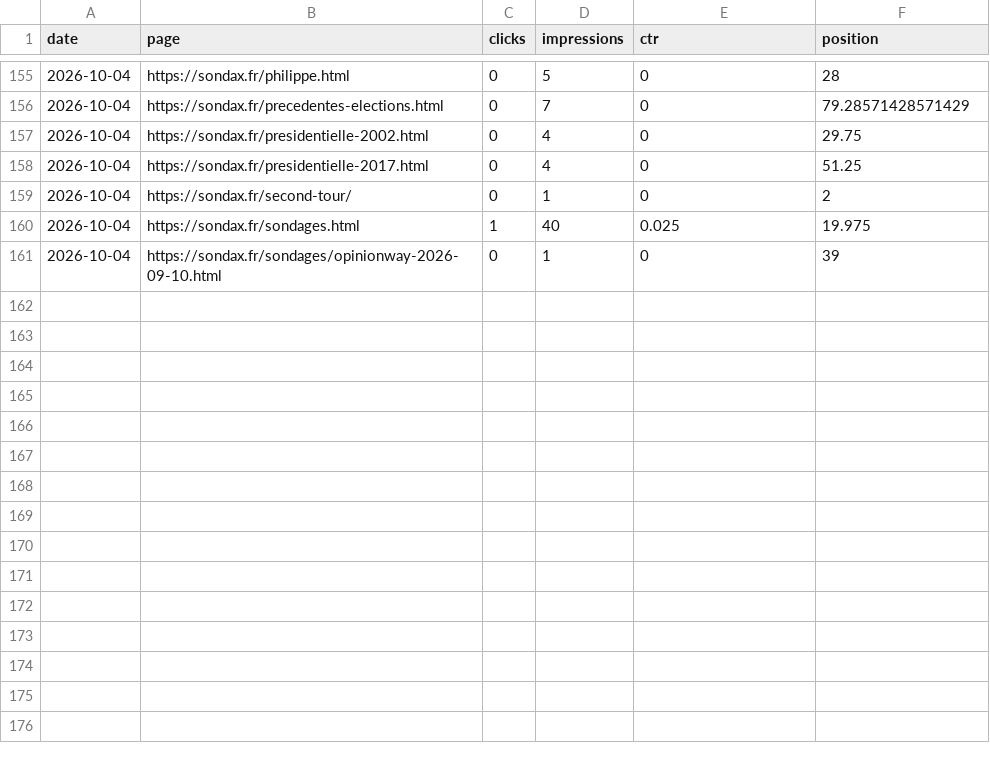
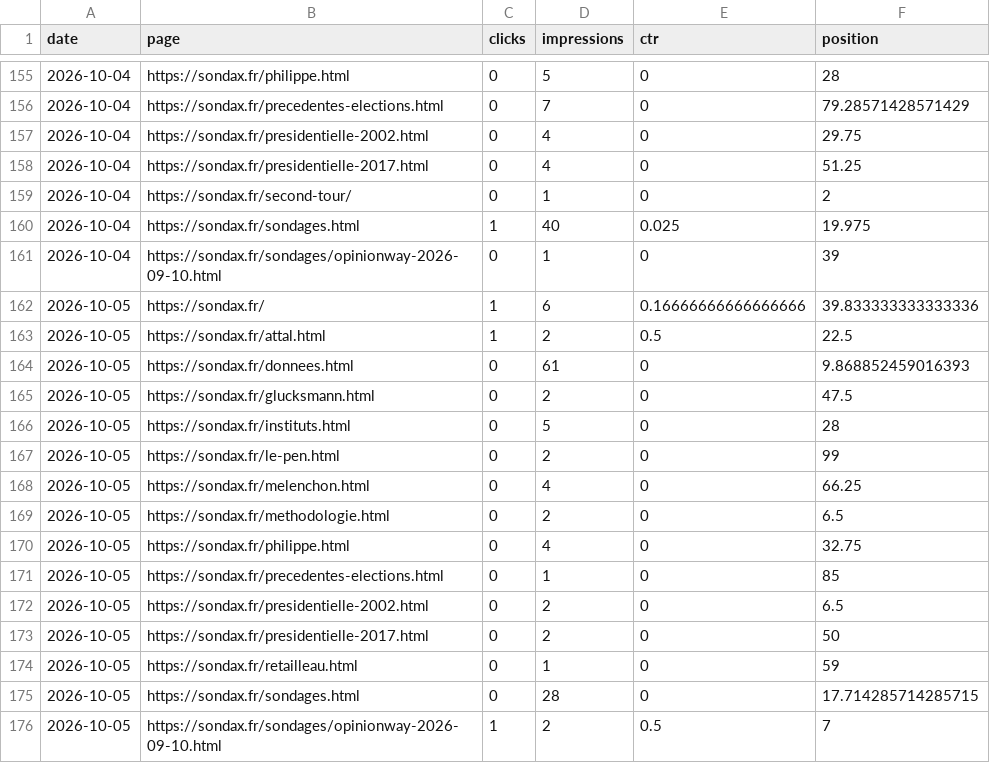
Before and after one commit to mbaffert/sondax, a CSV file: data/gsc/gsc-date-page.csv, drawn as a sheet; only a part is shown, gaps mark what is left out.

```diff
--- a/data/gsc/gsc-date-page.csv
+++ b/data/gsc/gsc-date-page.csv
@@ -161 +161,16 @@ date,page,clicks,impressions,ctr,position
 2026-10-04,https://sondax.fr/sondages/opinionway-2026-09-10.html,0,1,0,39
+2026-10-05,https://sondax.fr/,1,6,0.16666666666666666,39.833333333333336
+2026-10-05,https://sondax.fr/attal.html,1,2,0.5,22.5
+2026-10-05,https://sondax.fr/donnees.html,0,61,0,9.868852459016393
+2026-10-05,https://sondax.fr/glucksmann.html,0,2,0,47.5
+2026-10-05,https://sondax.fr/instituts.html,0,5,0,28
+2026-10-05,https://sondax.fr/le-pen.html,0,2,0,99
+2026-10-05,https://sondax.fr/melenchon.html,0,4,0,66.25
+2026-10-05,https://sondax.fr/methodologie.html,0,2,0,6.5
+2026-10-05,https://sondax.fr/philippe.html,0,4,0,32.75
+2026-10-05,https://sondax.fr/precedentes-elections.html,0,1,0,85
+2026-10-05,https://sondax.fr/presidentielle-2002.html,0,2,0,6.5
+2026-10-05,https://sondax.fr/presidentielle-2017.html,0,2,0,50
+2026-10-05,https://sondax.fr/retailleau.html,0,1,0,59
+2026-10-05,https://sondax.fr/sondages.html,0,28,0,17.714285714285715
+2026-10-05,https://sondax.fr/sondages/opinionway-2026-09-10.html,1,2,0.5,7
```
Also changed, not shown: data/gsc/gsc-date-device.csv, data/gsc/gsc-date-query.csv, 1 other file.
